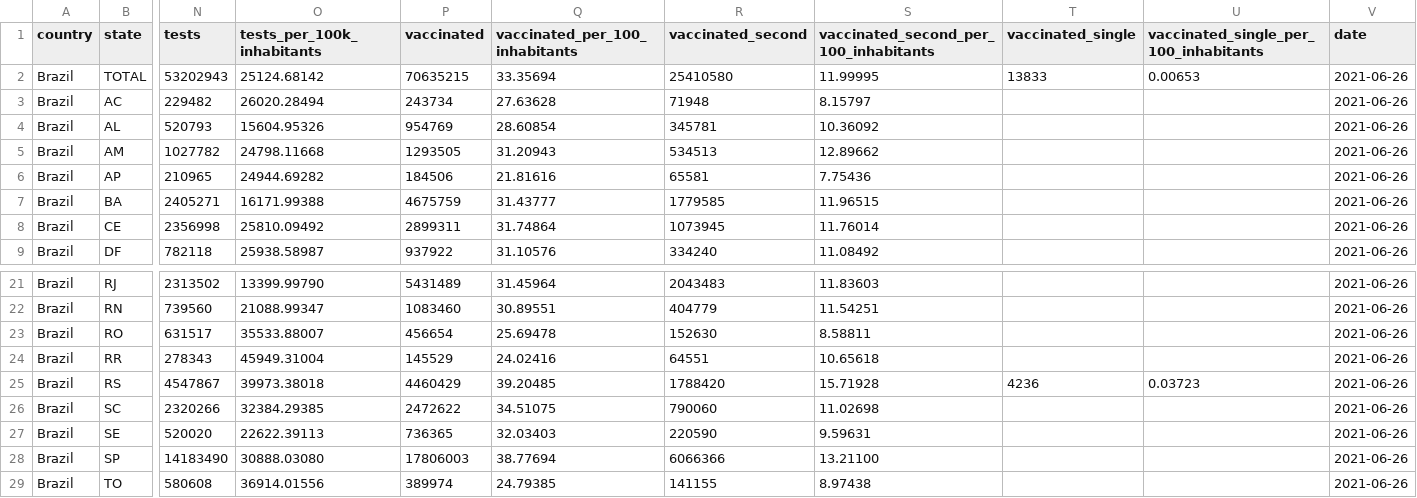
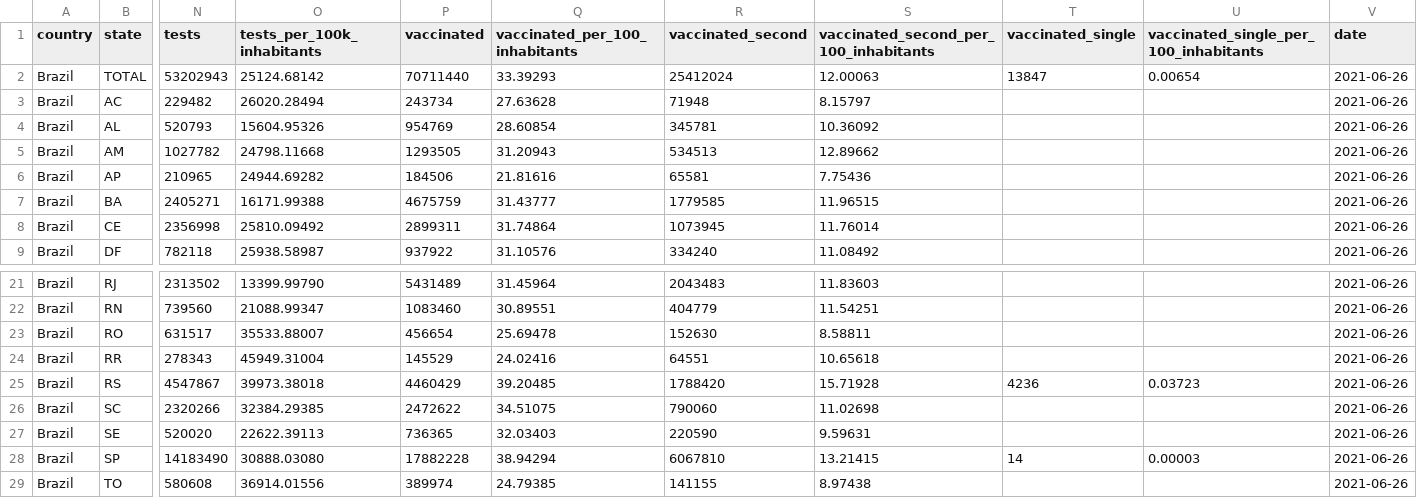
Before and after one commit to araguaci/covid19br, a CSV file: cases-brazil-total.csv, drawn as a sheet; only a part is shown, gaps mark what is left out; the diff names each change by its address in the sheet, - before the commit and + after, or states it on an @@ line.

```diff
--- a/cases-brazil-total.csv
+++ b/cases-brazil-total.csv
-P2 (vaccinated): 70635215
+P2 (vaccinated): 70711440
-Q2 (vaccinated_per_100_inhabitants): 33.35694
+Q2 (vaccinated_per_100_inhabitants): 33.39293
-R2 (vaccinated_second): 25410580
+R2 (vaccinated_second): 25412024
-S2: 11.99995
+S2: 12.00063
-T2 (vaccinated_single): 13833
+T2 (vaccinated_single): 13847
-U2: 0.00653
+U2: 0.00654
-P28 (vaccinated): 17806003
+P28 (vaccinated): 17882228
-Q28 (vaccinated_per_100_inhabitants): 38.77694
+Q28 (vaccinated_per_100_inhabitants): 38.94294
-R28 (vaccinated_second): 6066366
+R28 (vaccinated_second): 6067810
-S28: 13.21100
+S28: 13.21415
-T28 (vaccinated_single): (empty)
+T28 (vaccinated_single): 14
-U28: (empty)
+U28: 0.00003
```
Also changed, not shown: 1 other file.
